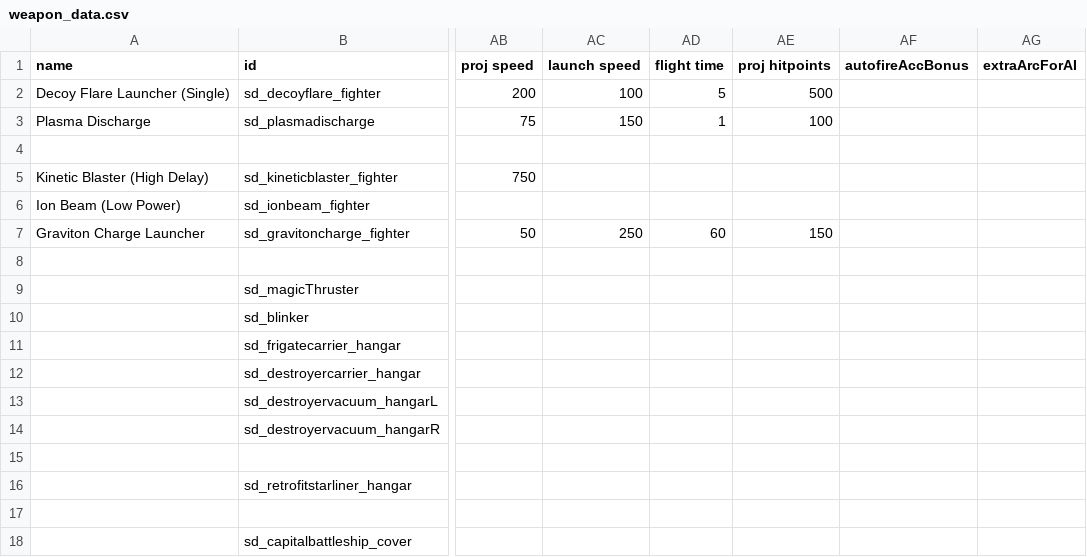
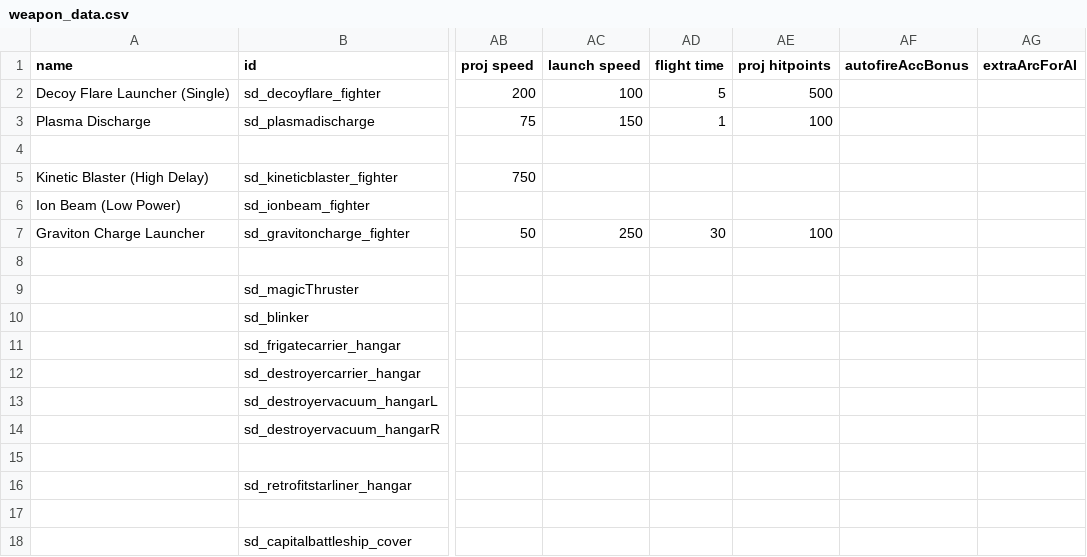
Before and after one commit to Sorrydough/Doughsector, a CSV file: data/weapons/weapon_data.csv, drawn as a sheet; only a part is shown, gaps mark what is left out; the diff names each change by its address in the sheet, - before the commit and + after, or states it on an @@ line.

```diff
--- a/data/weapons/weapon_data.csv
+++ b/data/weapons/weapon_data.csv
-AD7 (flight time): 60
+AD7 (flight time): 30
-AE7 (proj hitpoints): 150
+AE7 (proj hitpoints): 100
```
Also changed, not shown: 2 other files.
